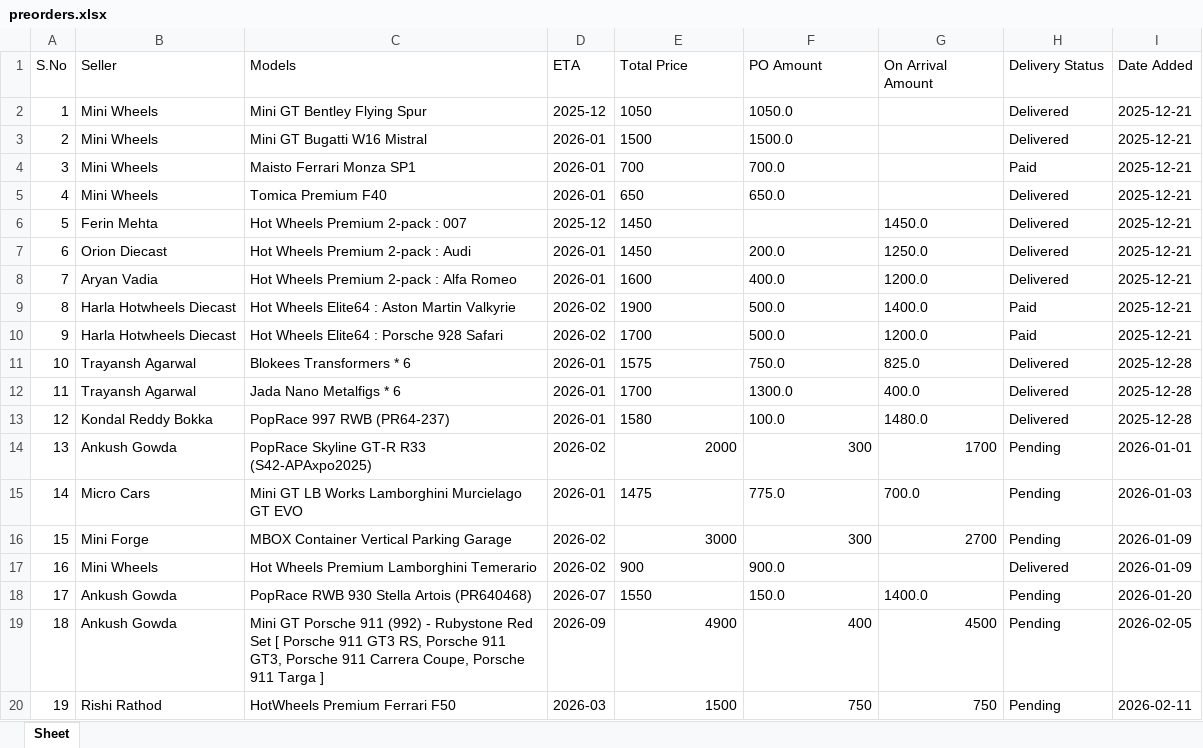
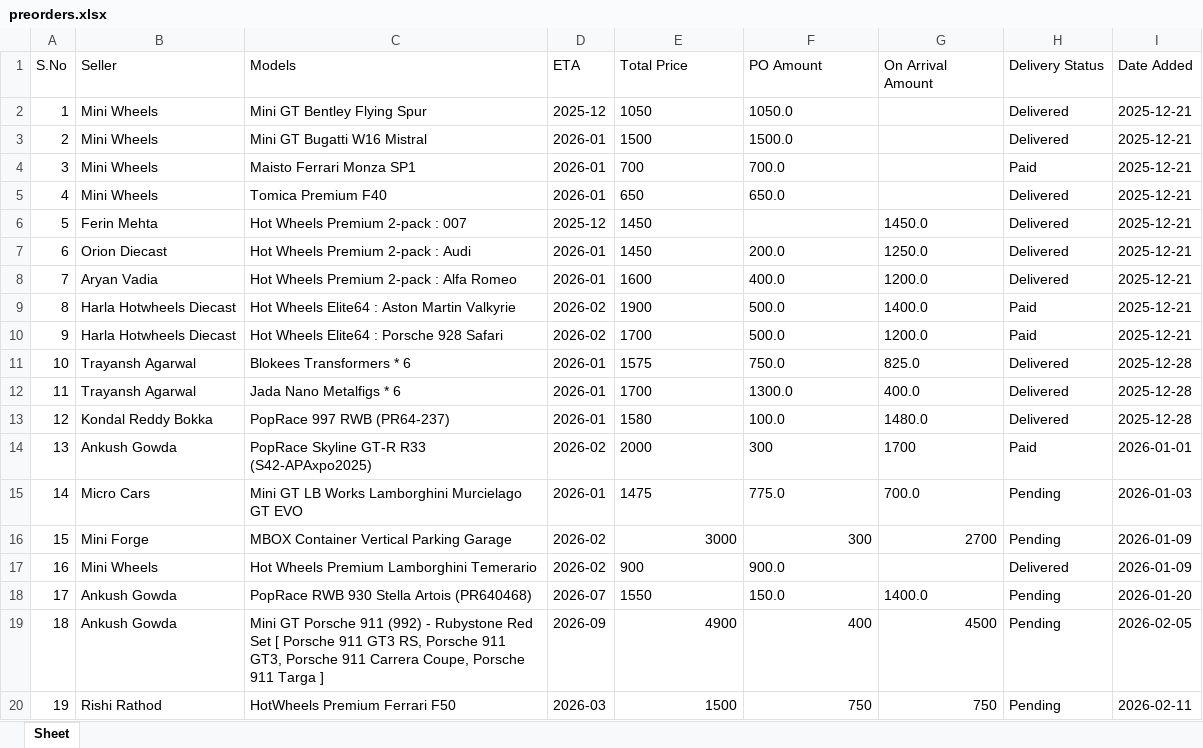
Before and after one commit to AnkurRam2002/DieCastTracker, an Excel workbook: data/preorders.xlsx, sheet Sheet, drawn as a sheet; values as stored, in another font and other column widths than the file's, no borders; the diff names each change by its address in the sheet, - before the commit and + after, or states it on an @@ line.

```diff
--- a/data/preorders.xlsx (sheet Sheet)
+++ b/data/preorders.xlsx (sheet Sheet)
-E14:G14 alignment: right
+E14:G14 alignment: left
-H14 (Delivery Status): Pending
+H14 (Delivery Status): Paid
```
Also changed, not shown: data/HW_list.xlsx, 23 other files.
